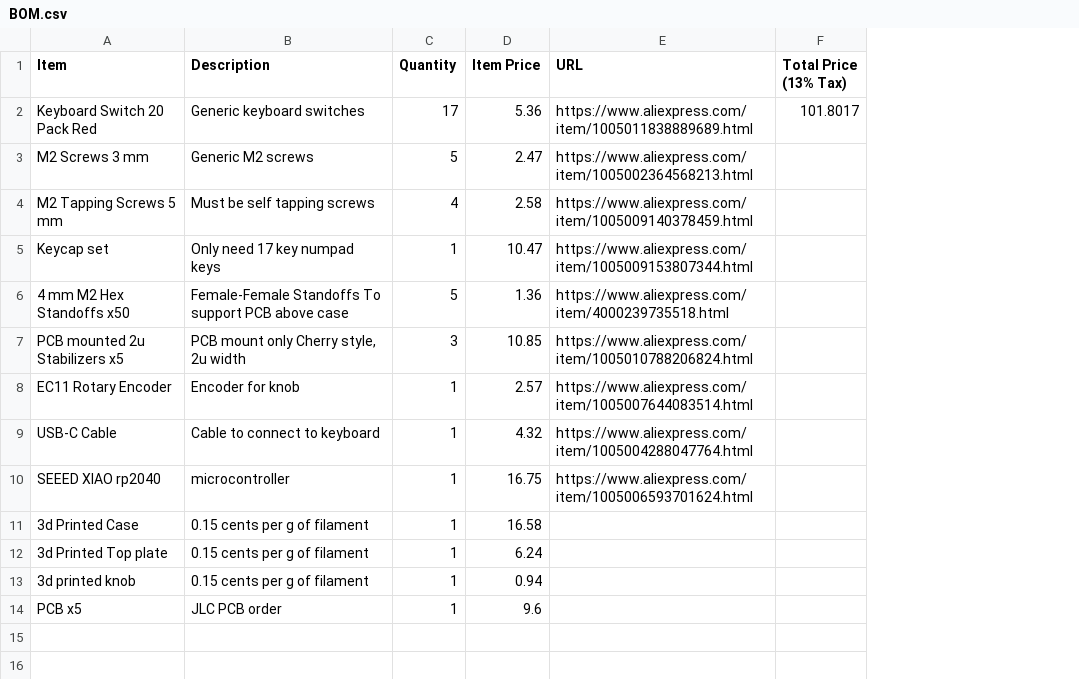
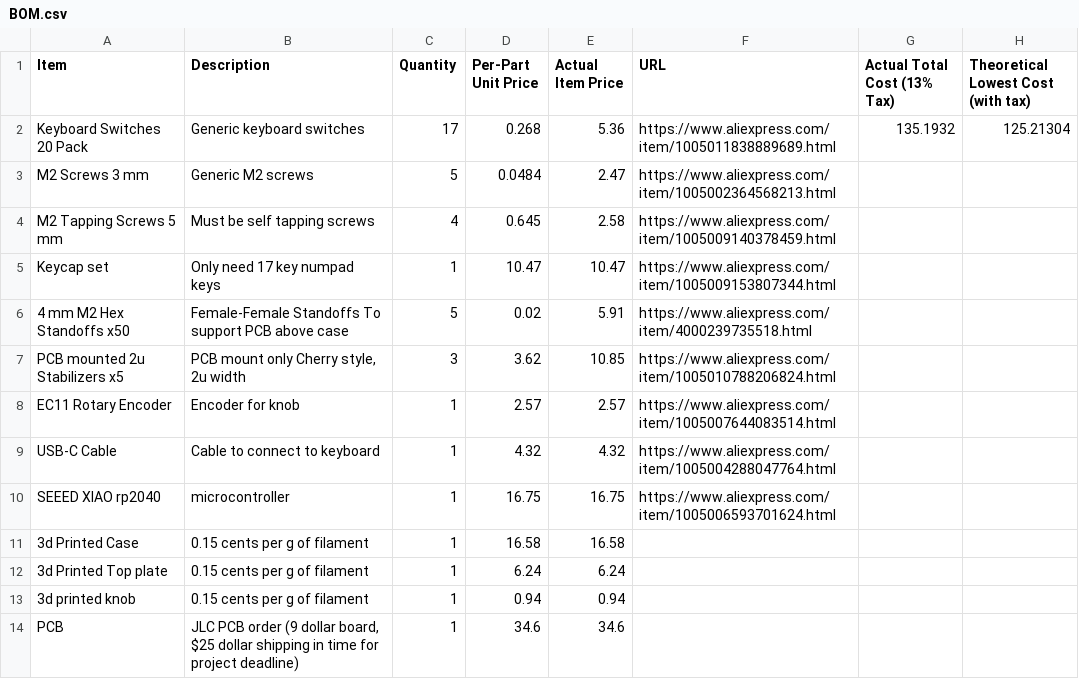
Before and after one commit to wa2ab1/KoiPad, a CSV file: BOM.csv, drawn as a sheet; removed rows and columns are numbered as before the commit, all else as after; the diff names each change by its address in the sheet, - before the commit and + after, or states it on an @@ line.

Commit message:
Update BOM.csv

```diff
--- a/BOM.csv
+++ b/BOM.csv
+column D (Per-Part Unit Price), rows 2-13: 0.268 | 0.0484 | 0.645 | 10.47 | 0.02 | 3.62 | 2.57 | 4.32 | 16.75 | 16.58 | 6.24 | 0.94
-column F (Total Price (13% Tax)), row 2: 101.8017
+column G (Actual Total Cost (13% Tax)), row 2: 135.1932
+column H, rows 1-2: Theoretical Lowest Cost (with tax) | 125.21304
-E1: Item Price
+E1: Actual Item Price
-A2 (Item): Keyboard Switch 20 Pack Red
+A2 (Item): Keyboard Switches 20 Pack
-E6 (Actual Item Price): 1.36
+E6 (Actual Item Price): 5.91
-row 14: PCB x5 | JLC PCB order | 1 | 9.6
+row 14: PCB | JLC PCB order (9 dollar board, $25 dollar shipping in time for project deadline) | 1 | 34.6 | 34.6
```
